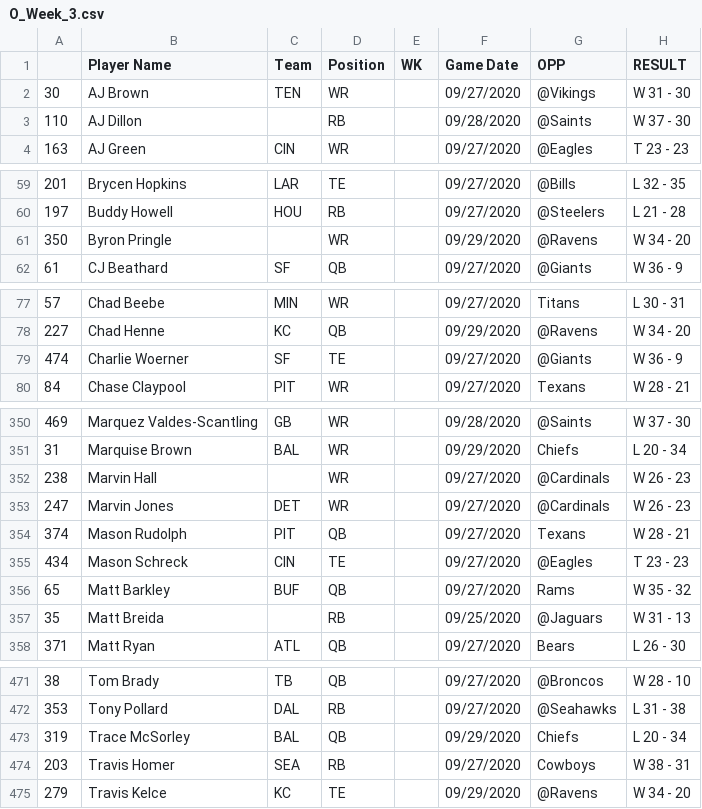
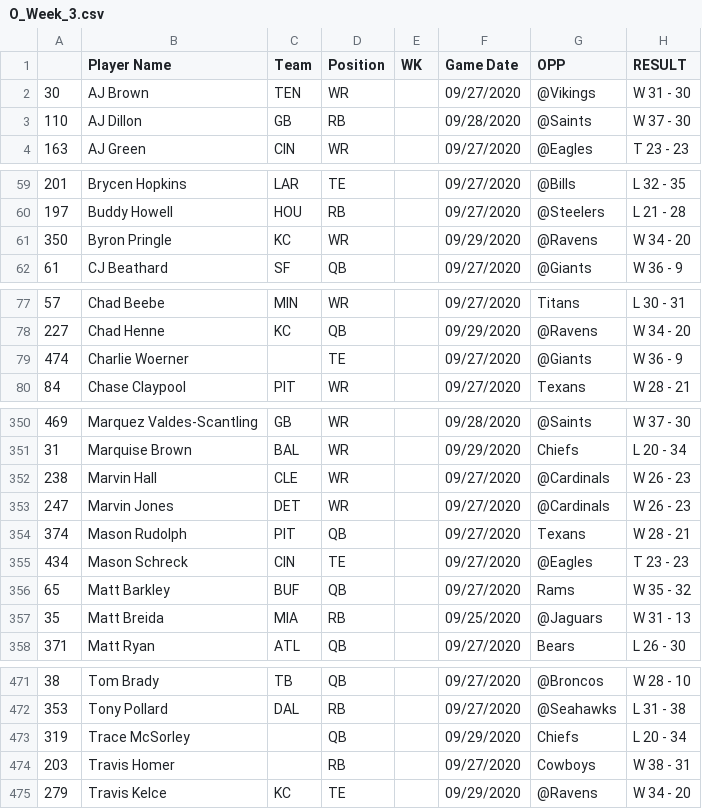
Before and after one commit to adunlop1234/NFL_Fantasy, a CSV file: Scraped/NFL_Logs/O_Week_3.csv, drawn as a sheet; only a part is shown, gaps mark what is left out; the diff covers the shown part only; the diff names each change by its address in the sheet, - before the commit and + after, or states it on an @@ line.

```diff
--- a/Scraped/NFL_Logs/O_Week_3.csv
+++ b/Scraped/NFL_Logs/O_Week_3.csv
-C3 (Team): (empty)
+C3 (Team): GB
-C61 (Team): (empty)
+C61 (Team): KC
-C79 (Team): SF
+C79 (Team): (empty)
-C352 (Team): (empty)
+C352 (Team): CLE
-C357 (Team): (empty)
+C357 (Team): MIA
-C473 (Team): BAL
+C473 (Team): (empty)
-C474 (Team): SEA
+C474 (Team): (empty)
```
Also changed, not shown: 20 edited cells elsewhere in this file, Scraped/Injury_Status.csv, Scraped/NFL_Logs/O_Week_1.csv, 21 other files.
